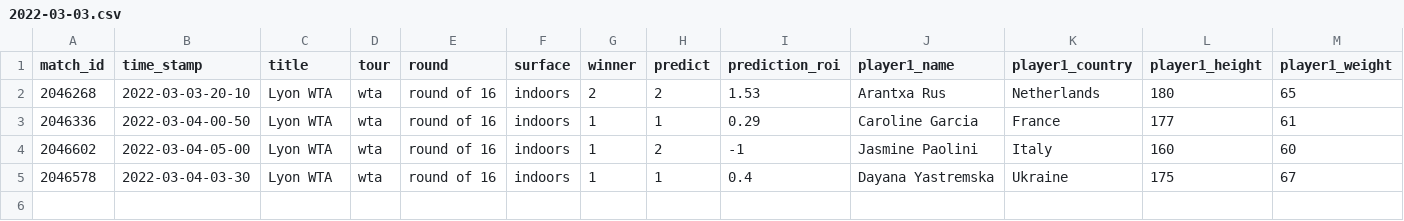
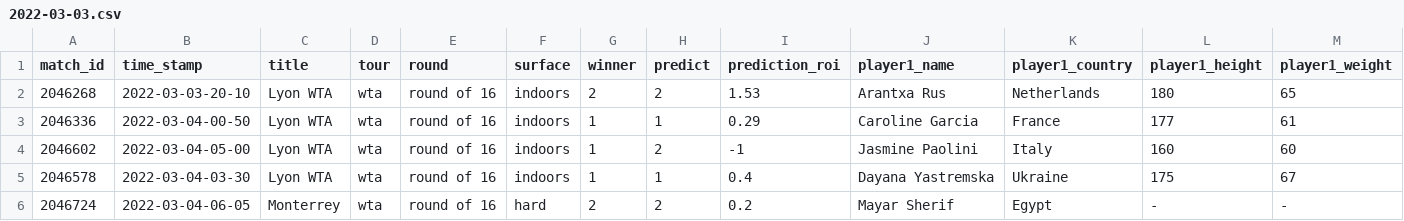
Before and after one commit to ebijun1007/tennis_major_tour_scraper, a CSV file: data/2022-03-03.csv, drawn as a sheet; only a part is shown; rows hold the shown columns only; the diff names each change by its address in the sheet, - before the commit and + after, or states it on an @@ line.

```diff
--- a/data/2022-03-03.csv
+++ b/data/2022-03-03.csv
+row 6: 2046724 | 2022-03-04-06-05 | Monterrey | wta | round of 16 | hard | 2 | 2 | 0.2 | Mayar Sherif | Egypt | - | -
```
Also changed, not shown: data/next_48_hours_match.csv, merged.csv, 8 other files.
